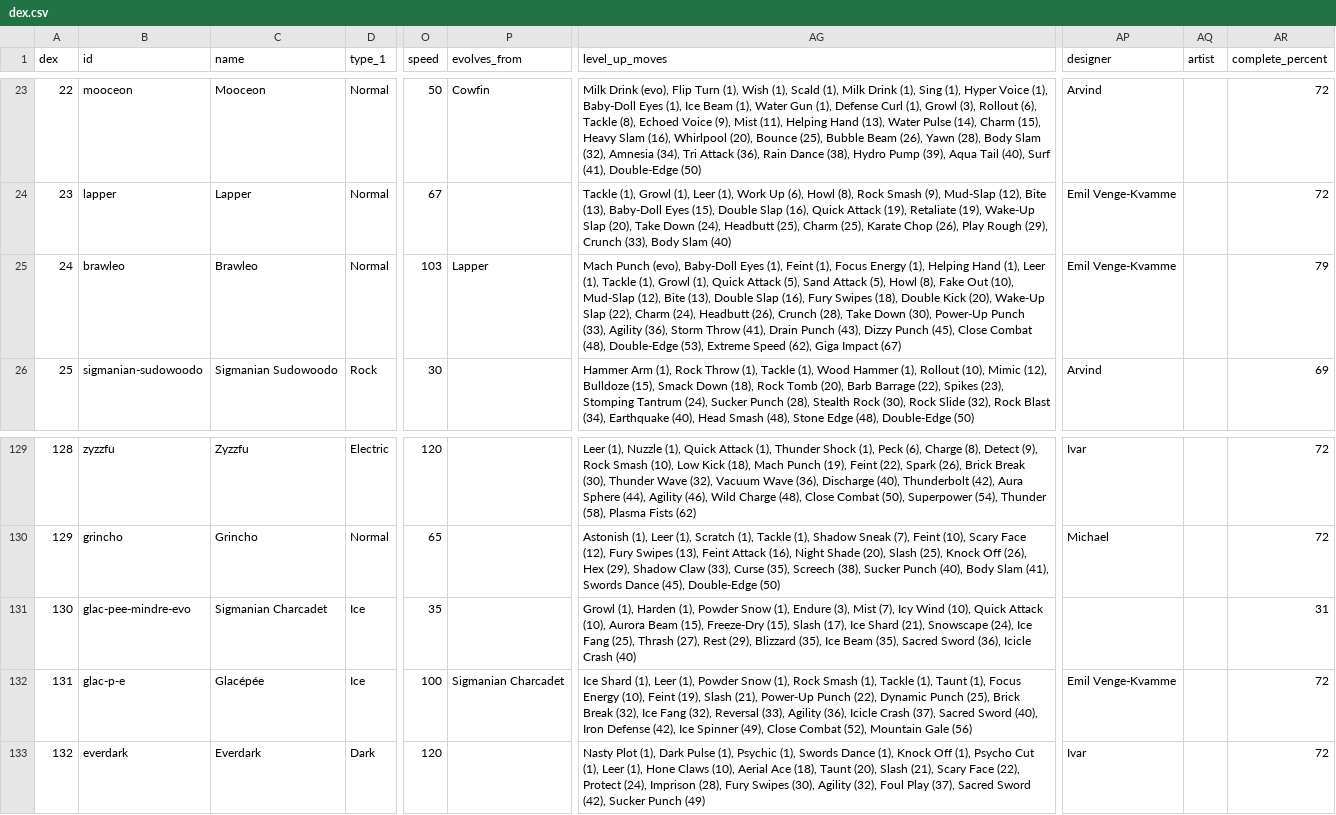
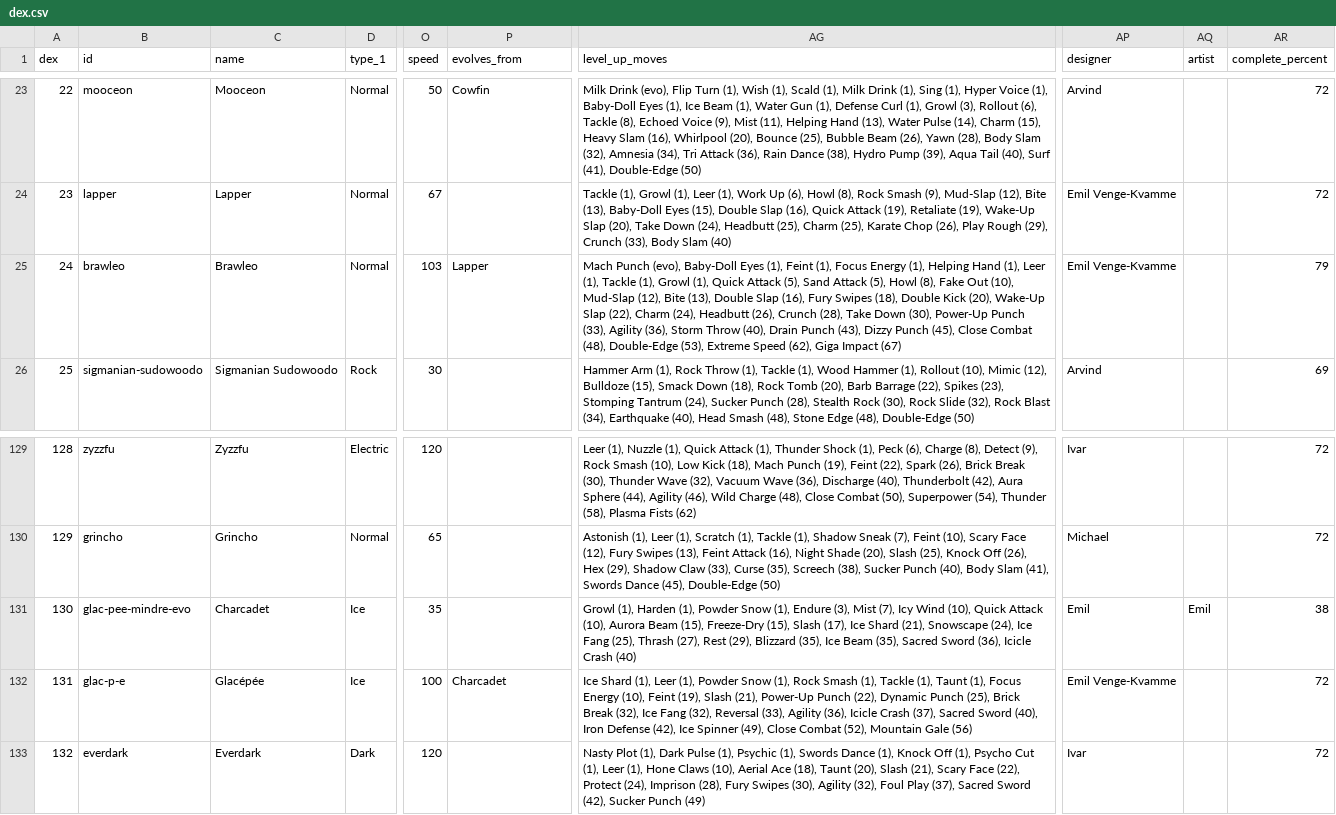
Before and after one commit to arvindfroi/sigma-dex, a CSV file: export/dex.csv, drawn as a sheet; only a part is shown, gaps mark what is left out; the diff names each change by its address in the sheet, - before the commit and + after, or states it on an @@ line.

```diff
--- a/export/dex.csv
+++ b/export/dex.csv
-AG25 (level_up_moves): …Storm Throw (41), Drain Punch…
+AG25 (level_up_moves): …Storm Throw (40), Drain Punch…
-C131 (name): Sigmanian Charcadet
+C131 (name): Charcadet
-AP131 (designer): (empty)
+AP131 (designer): Emil
-AQ131 (artist): (empty)
+AQ131 (artist): Emil
-AR131 (complete_percent): 31
+AR131 (complete_percent): 38
-P132 (evolves_from): Sigmanian Charcadet
+P132 (evolves_from): Charcadet
```
Also changed, not shown: export/sheet.csv, 22 other files.
